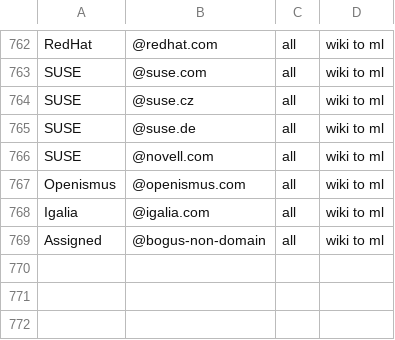
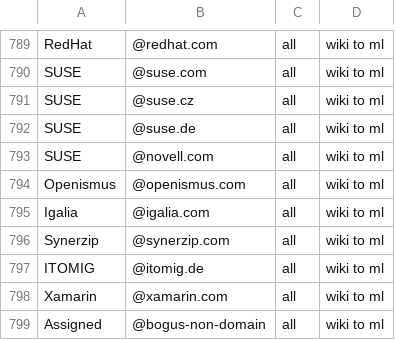
Before and after one commit to freedesktop/libreoffice-gitdm-config, a CSV file: wiki-license.csv, drawn as a sheet; only a part is shown, gaps mark what is left out; the diff covers the shown part only; the diff names each change by its address in the sheet, - before the commit and + after, or states it on an @@ line.

Commit message:
wiki/ml additions

```diff
--- a/wiki-license.csv
+++ b/wiki-license.csv
+row 796: Synerzip | @synerzip.com | all | wiki to ml
+row 797: ITOMIG | @itomig.de | all | wiki to ml
+row 798: Xamarin | @xamarin.com | all | wiki to ml
```
Also changed, not shown: 27 added rows elsewhere in this file, 1 other file.
